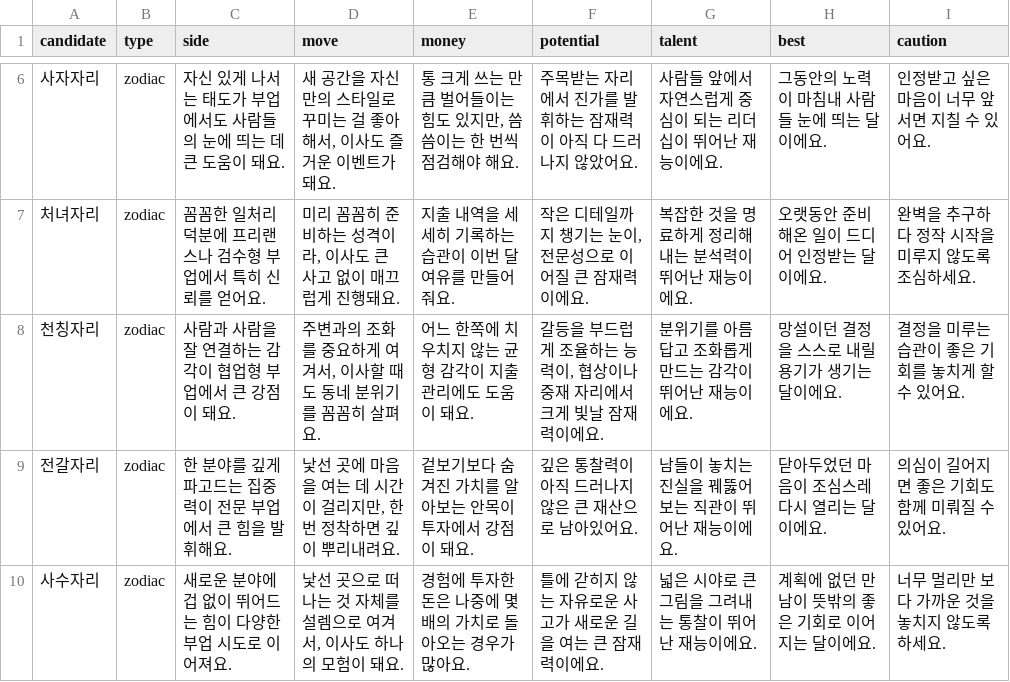
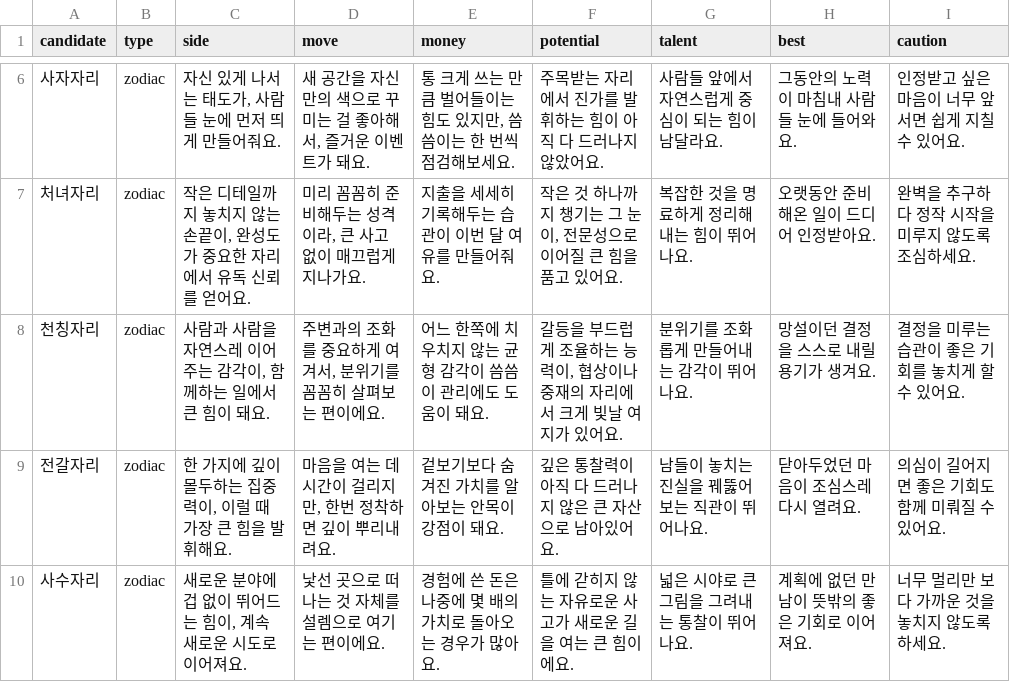
Before and after one commit to hohoplay/hohoplay.github.io, a CSV file: data/category_reasons.csv, drawn as a sheet; only a part is shown, gaps mark what is left out; the diff covers the shown part only.

```diff
--- a/data/category_reasons.csv
+++ b/data/category_reasons.csv
@@ -6,5 +6,5 @@ candidate,type,side,move,money,potential,talent,best,caution
-사자자리,zodiac,자신 있게 나서는 태도가 부업에서도 사람들의 눈에 띄는 데 큰 도움이 돼요.,"새 공간을 자신만의 스타일로 꾸미는 걸 좋아해서, 이사도 즐거운 이벤트가 돼요.","통 크게 쓰는 만큼 벌어들이는 힘도 있지만, 씀씀이는 한 번씩 점검해야 해요.",주목받는 자리에서 진가를 발휘하는 잠재력이 아직 다 드러나지 않았어요.,사람들 앞에서 자연스럽게 중심이 되는 리더십이 뛰어난 재능이에요.,그동안의 노력이 마침내 사람들 눈에 띄는 달이에요.,인정받고 싶은 마음이 너무 앞서면 지칠 수 있어요.
-처녀자리,zodiac,꼼꼼한 일처리 덕분에 프리랜스나 검수형 부업에서 특히 신뢰를 얻어요.,"미리 꼼꼼히 준비하는 성격이라, 이사도 큰 사고 없이 매끄럽게 진행돼요.",지출 내역을 세세히 기록하는 습관이 이번 달 여유를 만들어줘요.,"작은 디테일까지 챙기는 눈이, 전문성으로 이어질 큰 잠재력이에요.",복잡한 것을 명료하게 정리해내는 분석력이 뛰어난 재능이에요.,오랫동안 준비해온 일이 드디어 인정받는 달이에요.,완벽을 추구하다 정작 시작을 미루지 않도록 조심하세요.
-천칭자리,zodiac,사람과 사람을 잘 연결하는 감각이 협업형 부업에서 큰 강점이 돼요.,"주변과의 조화를 중요하게 여겨서, 이사할 때도 동네 분위기를 꼼꼼히 살펴요.",어느 한쪽에 치우치지 않는 균형 감각이 지출 관리에도 도움이 돼요.,"갈등을 부드럽게 조율하는 능력이, 협상이나 중재 자리에서 크게 빛날 잠재력이에요.",분위기를 아름답고 조화롭게 만드는 감각이 뛰어난 재능이에요.,망설이던 결정을 스스로 내릴 용기가 생기는 달이에요.,결정을 미루는 습관이 좋은 기회를 놓치게 할 수 있어요.
-전갈자리,zodiac,한 분야를 깊게 파고드는 집중력이 전문 부업에서 큰 힘을 발휘해요.,"낯선 곳에 마음을 여는 데 시간이 걸리지만, 한번 정착하면 깊이 뿌리내려요.",겉보기보다 숨겨진 가치를 알아보는 안목이 투자에서 강점이 돼요.,깊은 통찰력이 아직 드러나지 않은 큰 재산으로 남아있어요.,남들이 놓치는 진실을 꿰뚫어 보는 직관이 뛰어난 재능이에요.,닫아두었던 마음이 조심스레 다시 열리는 달이에요.,의심이 길어지면 좋은 기회도 함께 미뤄질 수 있어요.
-사수자리,zodiac,새로운 분야에 겁 없이 뛰어드는 힘이 다양한 부업 시도로 이어져요.,"낯선 곳으로 떠나는 것 자체를 설렘으로 여겨서, 이사도 하나의 모험이 돼요.",경험에 투자한 돈은 나중에 몇 배의 가치로 돌아오는 경우가 많아요.,틀에 갇히지 않는 자유로운 사고가 새로운 길을 여는 큰 잠재력이에요.,넓은 시야로 큰 그림을 그려내는 통찰이 뛰어난 재능이에요.,계획에 없던 만남이 뜻밖의 좋은 기회로 이어지는 달이에요.,너무 멀리만 보다 가까운 것을 놓치지 않도록 하세요.
+사자자리,zodiac,"자신 있게 나서는 태도가, 사람들 눈에 먼저 띄게 만들어줘요.","새 공간을 자신만의 색으로 꾸미는 걸 좋아해서, 즐거운 이벤트가 돼요.","통 크게 쓰는 만큼 벌어들이는 힘도 있지만, 씀씀이는 한 번씩 점검해보세요.",주목받는 자리에서 진가를 발휘하는 힘이 아직 다 드러나지 않았어요.,사람들 앞에서 자연스럽게 중심이 되는 힘이 남달라요.,그동안의 노력이 마침내 사람들 눈에 들어와요.,인정받고 싶은 마음이 너무 앞서면 쉽게 지칠 수 있어요.
+처녀자리,zodiac,"작은 디테일까지 놓치지 않는 손끝이, 완성도가 중요한 자리에서 유독 신뢰를 얻어요.","미리 꼼꼼히 준비해두는 성격이라, 큰 사고 없이 매끄럽게 지나가요.",지출을 세세히 기록해두는 습관이 이번 달 여유를 만들어줘요.,"작은 것 하나까지 챙기는 그 눈이, 전문성으로 이어질 큰 힘을 품고 있어요.",복잡한 것을 명료하게 정리해내는 힘이 뛰어나요.,오랫동안 준비해온 일이 드디어 인정받아요.,완벽을 추구하다 정작 시작을 미루지 않도록 조심하세요.
+천칭자리,zodiac,"사람과 사람을 자연스레 이어주는 감각이, 함께하는 일에서 큰 힘이 돼요.","주변과의 조화를 중요하게 여겨서, 분위기를 꼼꼼히 살펴보는 편이에요.",어느 한쪽에 치우치지 않는 균형 감각이 씀씀이 관리에도 도움이 돼요.,"갈등을 부드럽게 조율하는 능력이, 협상이나 중재의 자리에서 크게 빛날 여지가 있어요.",분위기를 조화롭게 만들어내는 감각이 뛰어나요.,망설이던 결정을 스스로 내릴 용기가 생겨요.,결정을 미루는 습관이 좋은 기회를 놓치게 할 수 있어요.
+전갈자리,zodiac,"한 가지에 깊이 몰두하는 집중력이, 이럴 때 가장 큰 힘을 발휘해요.","마음을 여는 데 시간이 걸리지만, 한번 정착하면 깊이 뿌리내려요.",겉보기보다 숨겨진 가치를 알아보는 안목이 강점이 돼요.,깊은 통찰력이 아직 다 드러나지 않은 큰 자산으로 남아있어요.,남들이 놓치는 진실을 꿰뚫어 보는 직관이 뛰어나요.,닫아두었던 마음이 조심스레 다시 열려요.,의심이 길어지면 좋은 기회도 함께 미뤄질 수 있어요.
+사수자리,zodiac,"새로운 분야에 겁 없이 뛰어드는 힘이, 계속 새로운 시도로 이어져요.",낯선 곳으로 떠나는 것 자체를 설렘으로 여기는 편이에요.,경험에 쓴 돈은 나중에 몇 배의 가치로 돌아오는 경우가 많아요.,틀에 갇히지 않는 자유로운 사고가 새로운 길을 여는 큰 힘이에요.,넓은 시야로 큰 그림을 그려내는 통찰이 뛰어나요.,계획에 없던 만남이 뜻밖의 좋은 기회로 이어져요.,너무 멀리만 보다 가까운 것을 놓치지 않도록 하세요.
```
Also changed, not shown: 96 edited cells elsewhere in this file.
